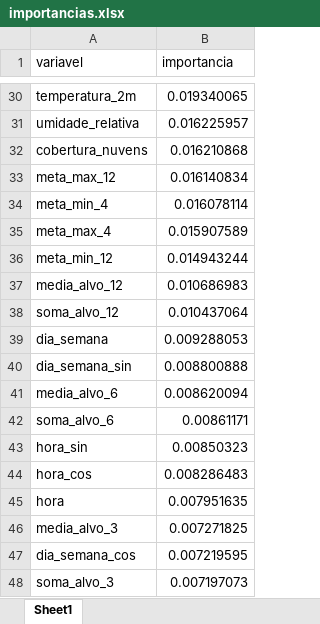
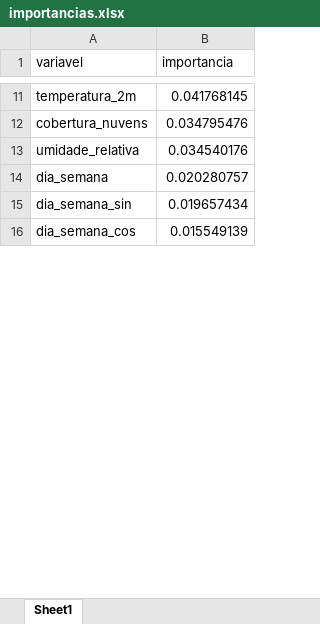
Before and after one commit to TiagosCompanny/BotPalpites, an Excel workbook: Rodovias/modelos_rodovias/rodovia_arao_sahm_km_95_braganca_paulista_sp_rf_regimes/importancias.xlsx, sheet Sheet1, drawn as a sheet; only a part is shown, gaps mark what is left out; values as stored, in another font and other column widths than the file's, no borders; removed rows and columns are numbered as before the commit, all else as after; the diff covers the shown part only; the diff names each change by its address in the sheet, - before the commit and + after, or states it on an @@ line.

```diff
--- a/Rodovias/modelos_rodovias/rodovia_arao_sahm_km_95_braganca_paulista_sp_rf_regimes/importancias.xlsx (sheet Sheet1)
+++ b/Rodovias/modelos_rodovias/rodovia_arao_sahm_km_95_braganca_paulista_sp_rf_regimes/importancias.xlsx (sheet Sheet1)
-B11 (importancia): 0.019340065
+B11 (importancia): 0.041768145
-row 31: umidade_relativa | 0.016225957
-B12 (importancia): 0.016210868
+B12 (importancia): 0.034795476
-row 33: meta_max_12 | 0.016140834
-row 34: meta_min_4 | 0.016078114
-row 35: meta_max_4 | 0.015907589
-row 36: meta_min_12 | 0.014943244
-row 37: media_alvo_12 | 0.010686983
-row 38: soma_alvo_12 | 0.010437064
+row 13: umidade_relativa | 0.034540176
-B14 (importancia): 0.009288053
+B14 (importancia): 0.020280757
-B15 (importancia): 0.008800888
+B15 (importancia): 0.019657434
-row 41: media_alvo_6 | 0.008620094
-row 42: soma_alvo_6 | 0.00861171
-row 43: hora_sin | 0.00850323
-row 44: hora_cos | 0.008286483
-row 45: hora | 0.007951635
-row 46: media_alvo_3 | 0.007271825
-B16 (importancia): 0.007219595
+B16 (importancia): 0.015549139
-row 48: soma_alvo_3 | 0.007197073
```
Also changed, not shown: 17 added rows, 49 removed rows and 14 edited cells elsewhere in this sheet, Rodovias/modelos_rodovias/doutor_manoel_hyppolito_rego_km_83_caraguatatuba_sp_rf_regimes/importancias.xlsx, Rodovias/modelos_rodovias/doutor_manoel_hyppolito_rego_km_83_caraguatatuba_sp_rf_regimes/predicoes_teste.xlsx, 7 other files.
